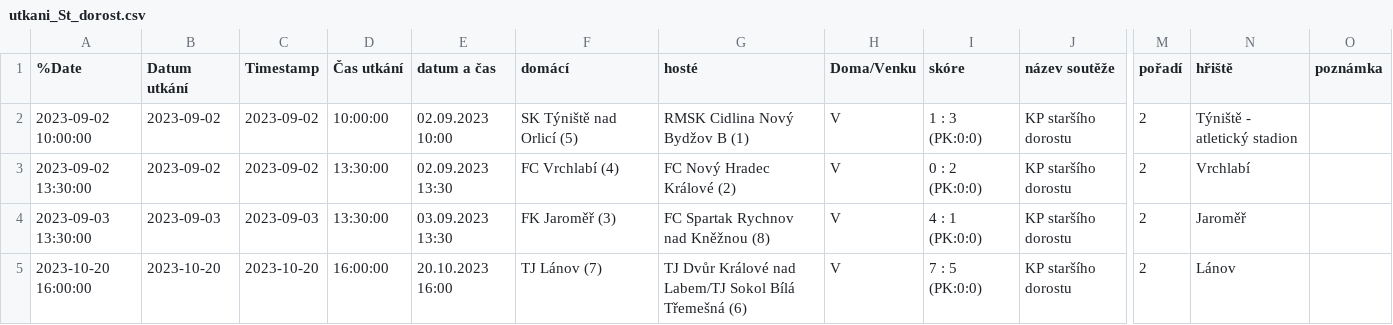
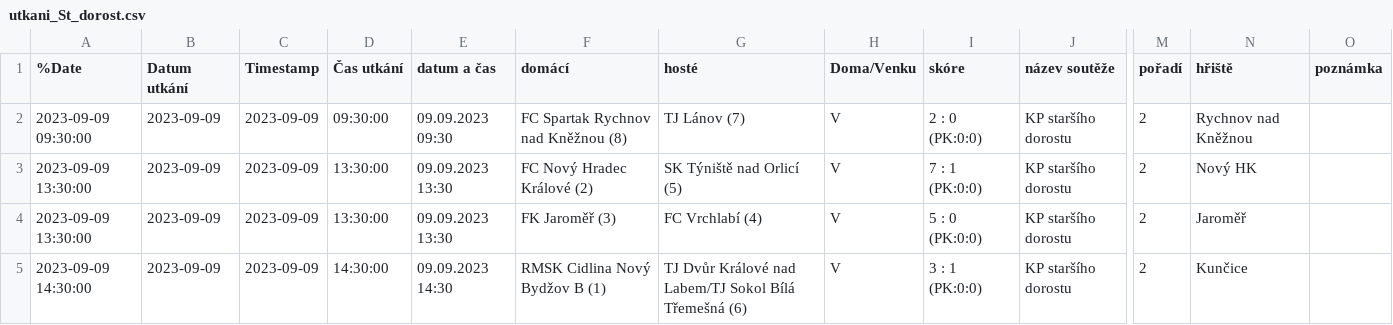
Before and after one commit to MustafaHadzi/bt_matches, a CSV file: utkani_St_dorost.csv, drawn as a sheet; only a part is shown, gaps mark what is left out; the diff names each change by its address in the sheet, - before the commit and + after, or states it on an @@ line.

Commit message:
Committing file utkani_St_dorost.csv

```diff
--- a/utkani_St_dorost.csv
+++ b/utkani_St_dorost.csv
-A2 (%Date): 2023-09-02 10:00:00
+A2 (%Date): 2023-09-09 09:30:00
-B2:B3 (Datum utkání): 2023-09-02
+B2:B3 (Datum utkání): 2023-09-09
-C2:C3 (Timestamp): 2023-09-02
+C2:C3 (Timestamp): 2023-09-09
-D2 (Čas utkání): 10:00:00
+D2 (Čas utkání): 09:30:00
-E2 (datum a čas): 02.09.2023 10:00
+E2 (datum a čas): 09.09.2023 09:30
-F2 (domácí): SK Týniště nad Orlicí (5)
+F2 (domácí): FC Spartak Rychnov nad Kněžnou (8)
-G2 (hosté): RMSK Cidlina Nový Bydžov B (1)
+G2 (hosté): TJ Lánov (7)
-I2 (skóre): 1 : 3 (PK:0:0)
+I2 (skóre): 2 : 0 (PK:0:0)
-N2 (hřiště): Týniště - atletický stadion
+N2 (hřiště): Rychnov nad Kněžnou
-A3 (%Date): 2023-09-02 13:30:00
+A3 (%Date): 2023-09-09 13:30:00
-E3 (datum a čas): 02.09.2023 13:30
+E3 (datum a čas): 09.09.2023 13:30
-F3 (domácí): FC Vrchlabí (4)
+F3 (domácí): FC Nový Hradec Králové (2)
-G3 (hosté): FC Nový Hradec Králové (2)
+G3 (hosté): SK Týniště nad Orlicí (5)
-I3 (skóre): 0 : 2 (PK:0:0)
+I3 (skóre): 7 : 1 (PK:0:0)
-N3 (hřiště): Vrchlabí
+N3 (hřiště): Nový HK
-A4 (%Date): 2023-09-03 13:30:00
+A4 (%Date): 2023-09-09 13:30:00
-B4 (Datum utkání): 2023-09-03
+B4 (Datum utkání): 2023-09-09
-C4 (Timestamp): 2023-09-03
+C4 (Timestamp): 2023-09-09
-E4 (datum a čas): 03.09.2023 13:30
+E4 (datum a čas): 09.09.2023 13:30
-G4 (hosté): FC Spartak Rychnov nad Kněžnou (8)
+G4 (hosté): FC Vrchlabí (4)
-I4 (skóre): 4 : 1 (PK:0:0)
+I4 (skóre): 5 : 0 (PK:0:0)
-A5 (%Date): 2023-10-20 16:00:00
+A5 (%Date): 2023-09-09 14:30:00
-B5 (Datum utkání): 2023-10-20
+B5 (Datum utkání): 2023-09-09
-C5 (Timestamp): 2023-10-20
+C5 (Timestamp): 2023-09-09
-D5 (Čas utkání): 16:00:00
+D5 (Čas utkání): 14:30:00
-E5 (datum a čas): 20.10.2023 16:00
+E5 (datum a čas): 09.09.2023 14:30
-F5 (domácí): TJ Lánov (7)
+F5 (domácí): RMSK Cidlina Nový Bydžov B (1)
-I5 (skóre): 7 : 5 (PK:0:0)
+I5 (skóre): 3 : 1 (PK:0:0)
-N5 (hřiště): Lánov
+N5 (hřiště): Kunčice
```
